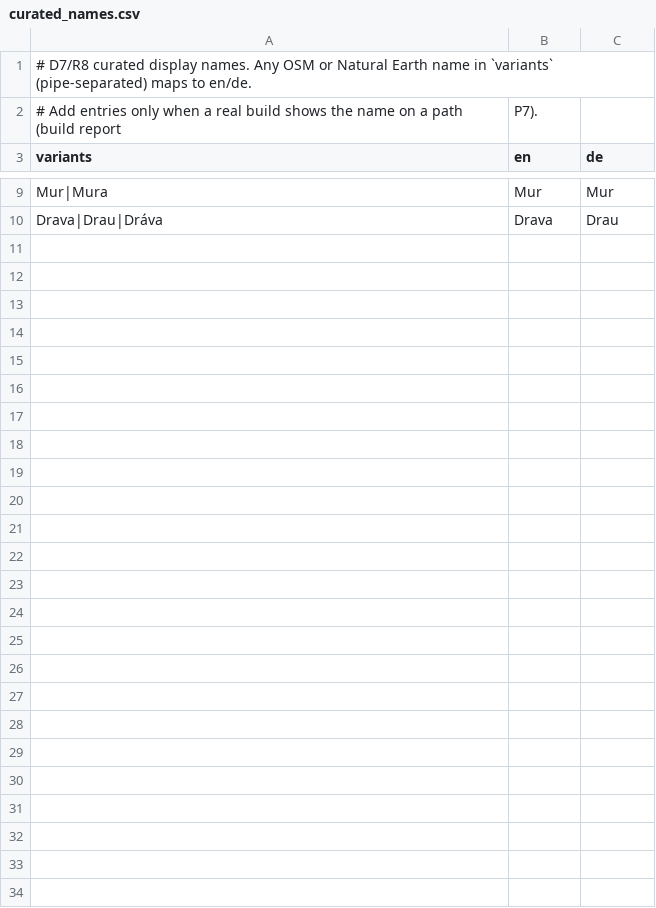
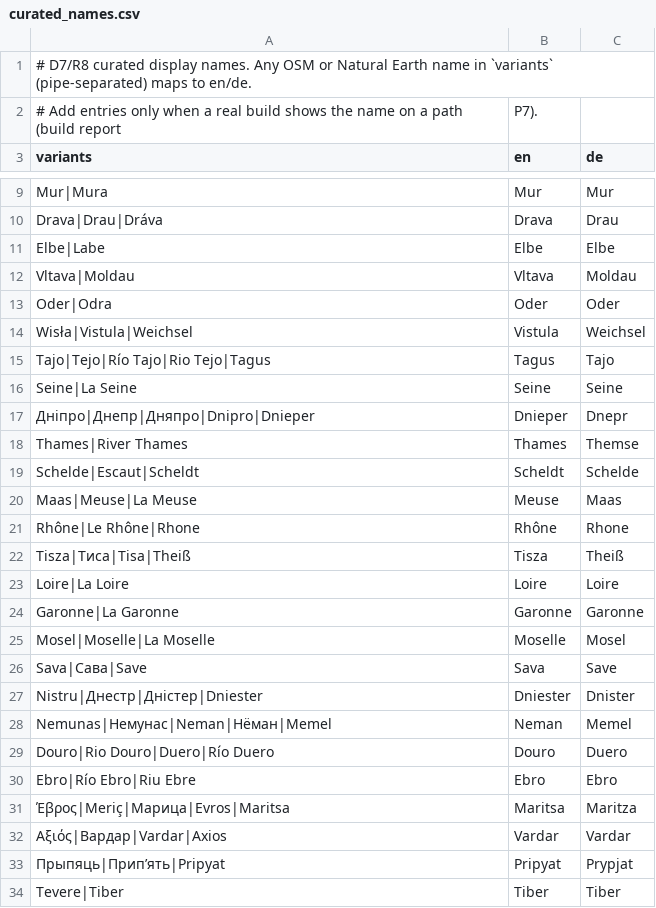
Before and after one commit to nikokoren/downstream, a CSV file: pipeline/downstream/curated_names.csv, drawn as a sheet; only a part is shown, gaps mark what is left out; the diff names each change by its address in the sheet, - before the commit and + after, or states it on an @@ line.

```diff
--- a/pipeline/downstream/curated_names.csv
+++ b/pipeline/downstream/curated_names.csv
+row 11: Elbe|Labe | Elbe | Elbe
+row 12: Vltava|Moldau | Vltava | Moldau
+row 13: Oder|Odra | Oder | Oder
+row 14: Wisła|Vistula|Weichsel | Vistula | Weichsel
+row 15: Tajo|Tejo|Río Tajo|Rio Tejo|Tagus | Tagus | Tajo
+row 16: Seine|La Seine | Seine | Seine
+row 17: Дніпро|Днепр|Дняпро|Dnipro|Dnieper | Dnieper | Dnepr
+row 18: Thames|River Thames | Thames | Themse
+row 19: Schelde|Escaut|Scheldt | Scheldt | Schelde
+row 20: Maas|Meuse|La Meuse | Meuse | Maas
+row 21: Rhône|Le Rhône|Rhone | Rhône | Rhone
+row 22: Tisza|Тиса|Tisa|Theiß | Tisza | Theiß
+row 23: Loire|La Loire | Loire | Loire
+row 24: Garonne|La Garonne | Garonne | Garonne
+row 25: Mosel|Moselle|La Moselle | Moselle | Mosel
+row 26: Sava|Сава|Save | Sava | Save
+row 27: Nistru|Днестр|Дністер|Dniester | Dniester | Dnister
+row 28: Nemunas|Немунас|Neman|Нёман|Memel | Neman | Memel
+row 29: Douro|Rio Douro|Duero|Río Duero | Douro | Duero
+row 30: Ebro|Río Ebro|Riu Ebre | Ebro | Ebro
+row 31: Έβρος|Meriç|Марица|Evros|Maritsa | Maritsa | Maritza
+row 32: Αξιός|Вардар|Vardar|Axios | Vardar | Vardar
+row 33: Прыпяць|Припʼять|Pripyat | Pripyat | Prypjat
+row 34: Tevere|Tiber | Tiber | Tiber
```
Also changed, not shown: 5 other files.
